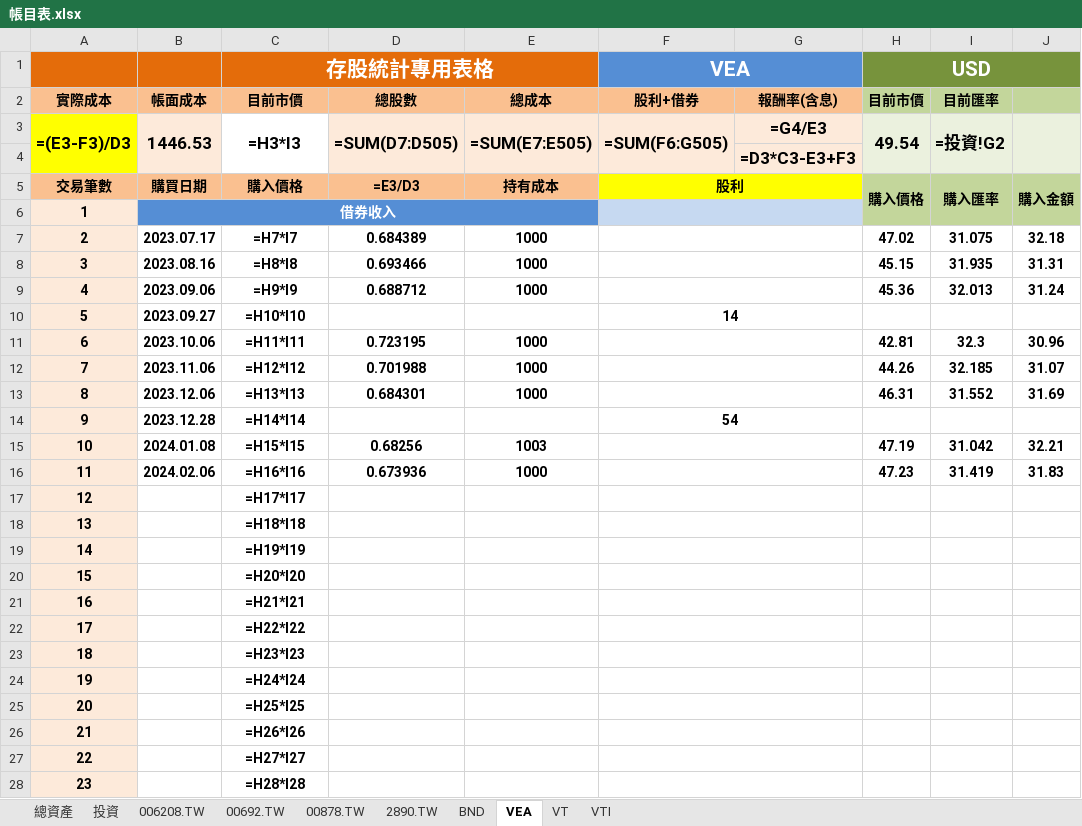
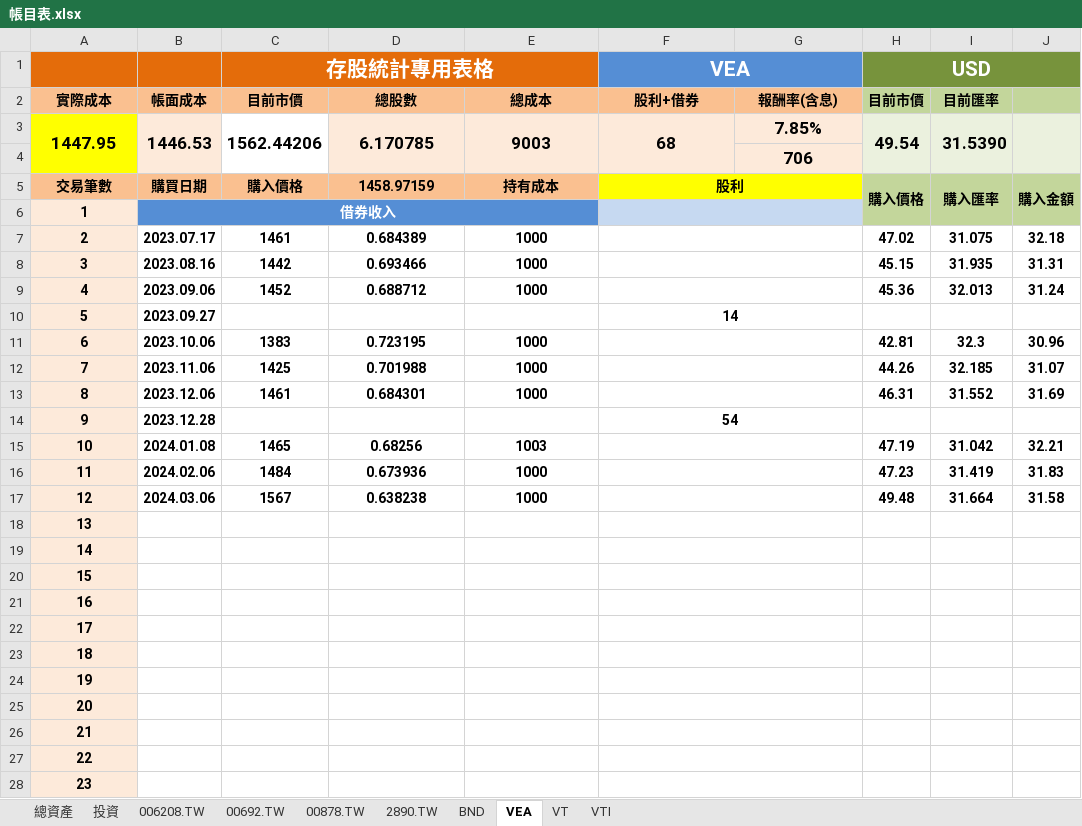
Before and after one commit to liuutin9/Finance, an Excel workbook: 帳目表.xlsx, sheet VEA, drawn as a sheet; only a part is shown; values as stored, in another font and other column widths than the file's, no borders; formulas without a stored value are shown as written; conditional formats not drawn; removed rows and columns are numbered as before the commit, all else as after; the diff covers the shown part only; the diff names each change by its address in the sheet, - before the commit and + after, or states it on an @@ line.

```diff
--- a/帳目表.xlsx (sheet VEA)
+++ b/帳目表.xlsx (sheet VEA)
-row 3: =(E3-F3)/D3 | 1446.53 | =H3*I3 | =SUM(D7:D505) | =SUM(E7:E505) | =SUM(F6:G505) | =G4/E3 | 49.54 | =投資!G2
+row 3: 1447.95 | 1446.53 | 1562.44206 | 6.170785 | 9003 | 68 | 7.85% | 49.54 | 31.5390
-G4: =D3*C3-E3+F3
+G4: 706
-D5: =E3/D3
+D5: 1458.97159
-C7 (存股統計專用表格): =H7*I7
+C7 (存股統計專用表格): 1461
-C8 (存股統計專用表格): =H8*I8
+C8 (存股統計專用表格): 1442
-C9 (存股統計專用表格): =H9*I9
+C9 (存股統計專用表格): 1452
-C10 (存股統計專用表格): =H10*I10
+C10 (存股統計專用表格): (empty)
-C11 (存股統計專用表格): =H11*I11
+C11 (存股統計專用表格): 1383
-C12 (存股統計專用表格): =H12*I12
+C12 (存股統計專用表格): 1425
-C13 (存股統計專用表格): =H13*I13
+C13 (存股統計專用表格): 1461
-C14 (存股統計專用表格): =H14*I14
+C14 (存股統計專用表格): (empty)
-C15 (存股統計專用表格): =H15*I15
+C15 (存股統計專用表格): 1465
-C16 (存股統計專用表格): =H16*I16
+C16 (存股統計專用表格): 1484
-B17: (empty)
+B17: 2024.03.06
-C17 (存股統計專用表格): =H17*I17
+C17 (存股統計專用表格): 1567
-D17: (empty)
+D17: 0.638238
-E17: (empty)
+E17: 1000
-H17 (USD): (empty)
+H17 (USD): 49.48
-I17: (empty)
+I17: 31.664
-J17: (empty)
+J17: 31.58
-C18 (存股統計專用表格): =H18*I18
+C18 (存股統計專用表格): (empty)
-C19 (存股統計專用表格): =H19*I19
+C19 (存股統計專用表格): (empty)
-C20 (存股統計專用表格): =H20*I20
+C20 (存股統計專用表格): (empty)
-C21 (存股統計專用表格): =H21*I21
+C21 (存股統計專用表格): (empty)
-C22 (存股統計專用表格): =H22*I22
+C22 (存股統計專用表格): (empty)
-C23 (存股統計專用表格): =H23*I23
+C23 (存股統計專用表格): (empty)
-C24 (存股統計專用表格): =H24*I24
+C24 (存股統計專用表格): (empty)
-C25 (存股統計專用表格): =H25*I25
+C25 (存股統計專用表格): (empty)
-C26 (存股統計專用表格): =H26*I26
+C26 (存股統計專用表格): (empty)
-C27 (存股統計專用表格): =H27*I27
+C27 (存股統計專用表格): (empty)
-C28 (存股統計專用表格): =H28*I28
+C28 (存股統計專用表格): (empty)
```
Also changed, not shown: 477 edited cells elsewhere in this sheet, sheet VTI, sheet VT, sheet BND, sheet 投資, sheet 總資產, sheet 00878.TW, 3 more sheets.
